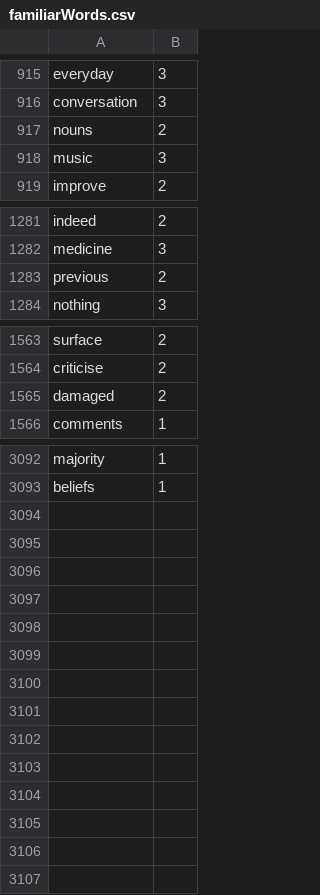
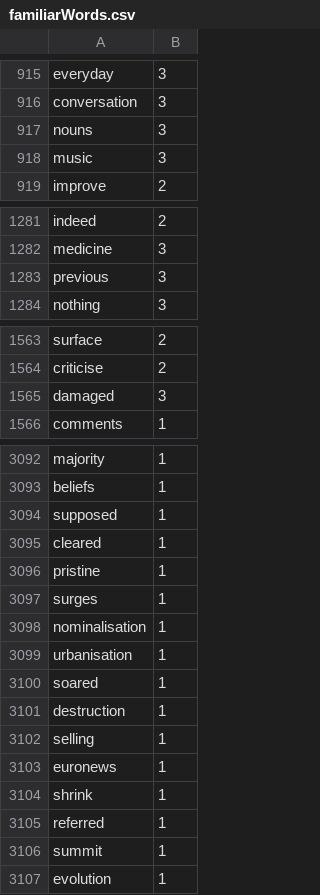
Before and after one commit to Elon-Mao/dictation, a CSV file: public/familiarWords.csv, drawn as a sheet; only a part is shown, gaps mark what is left out; the diff covers the shown part only.

```diff
--- a/public/familiarWords.csv
+++ b/public/familiarWords.csv
@@ -916,3 +916,3 @@ everyday,3,
 conversation,3,
-nouns,2,
+nouns,3,
 music,3,
@@ -1282,3 +1282,3 @@ indeed,2,
 medicine,3,
-previous,2,
+previous,3,
 nothing,3,
@@ -1564,3 +1564,3 @@ surface,2,
 criticise,2,
-damaged,2,
+damaged,3,
 comments,1,
@@ -3093,0 +3094,14 @@ beliefs,1
+supposed,1,
+cleared,1,
+pristine,1,
+surges,1,
+nominalisation,1,
+urbanisation,1,
+soared,1,
+destruction,1,
+selling,1,
+euronews,1,
+shrink,1,
+referred,1,
+summit,1,
+evolution,1
```
Also changed, not shown: 22 edited cells elsewhere in this file, 1 other file.
